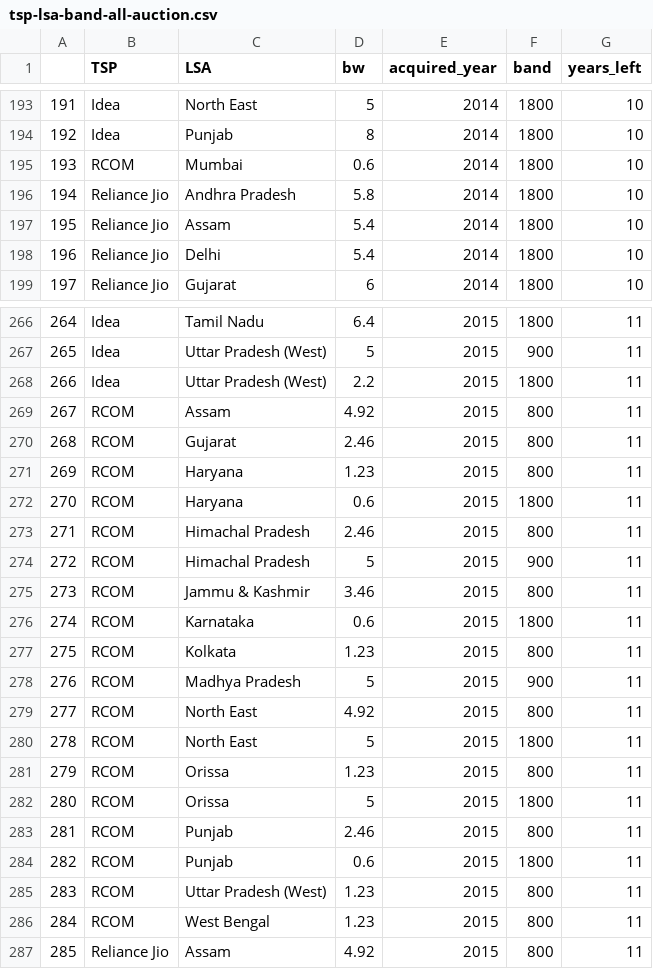
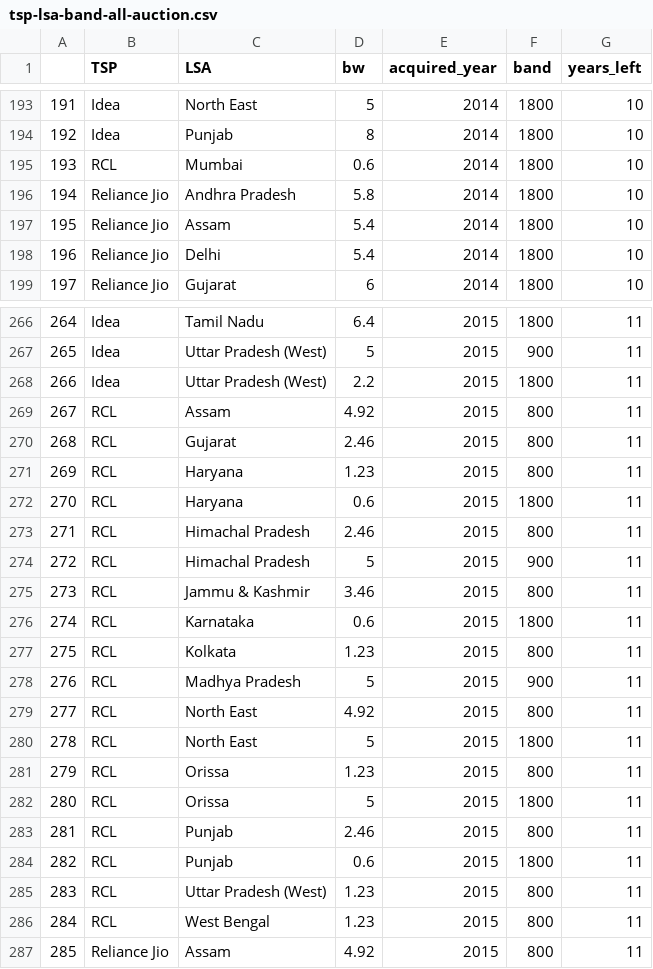
Before and after one commit to vjchristopher/one, a CSV file: tsp-lsa-band-all-auction.csv, drawn as a sheet; only a part is shown, gaps mark what is left out.

Commit message:
Update tsp-lsa-band-all-auction.csv

```diff
--- a/tsp-lsa-band-all-auction.csv
+++ b/tsp-lsa-band-all-auction.csv
@@ -194,3 +194,3 @@
 192,Idea,Punjab,8,2014,1800,10
-193,RCOM,Mumbai,0.6,2014,1800,10
+193,RCL,Mumbai,0.6,2014,1800,10
 194,Reliance Jio,Andhra Pradesh,5.8,2014,1800,10
@@ -268,20 +268,20 @@
 266,Idea,Uttar Pradesh (West),2.2,2015,1800,11
-267,RCOM,Assam,4.92,2015,800,11
-268,RCOM,Gujarat,2.46,2015,800,11
-269,RCOM,Haryana,1.23,2015,800,11
-270,RCOM,Haryana,0.6,2015,1800,11
-271,RCOM,Himachal Pradesh,2.46,2015,800,11
-272,RCOM,Himachal Pradesh,5,2015,900,11
-273,RCOM,Jammu & Kashmir,3.46,2015,800,11
-274,RCOM,Karnataka,0.6,2015,1800,11
-275,RCOM,Kolkata,1.23,2015,800,11
-276,RCOM,Madhya Pradesh,5,2015,900,11
-277,RCOM,North East,4.92,2015,800,11
-278,RCOM,North East,5,2015,1800,11
-279,RCOM,Orissa,1.23,2015,800,11
-280,RCOM,Orissa,5,2015,1800,11
-281,RCOM,Punjab,2.46,2015,800,11
-282,RCOM,Punjab,0.6,2015,1800,11
-283,RCOM,Uttar Pradesh (West),1.23,2015,800,11
-284,RCOM,West Bengal,1.23,2015,800,11
+267,RCL,Assam,4.92,2015,800,11
+268,RCL,Gujarat,2.46,2015,800,11
+269,RCL,Haryana,1.23,2015,800,11
+270,RCL,Haryana,0.6,2015,1800,11
+271,RCL,Himachal Pradesh,2.46,2015,800,11
+272,RCL,Himachal Pradesh,5,2015,900,11
+273,RCL,Jammu & Kashmir,3.46,2015,800,11
+274,RCL,Karnataka,0.6,2015,1800,11
+275,RCL,Kolkata,1.23,2015,800,11
+276,RCL,Madhya Pradesh,5,2015,900,11
+277,RCL,North East,4.92,2015,800,11
+278,RCL,North East,5,2015,1800,11
+279,RCL,Orissa,1.23,2015,800,11
+280,RCL,Orissa,5,2015,1800,11
+281,RCL,Punjab,2.46,2015,800,11
+282,RCL,Punjab,0.6,2015,1800,11
+283,RCL,Uttar Pradesh (West),1.23,2015,800,11
+284,RCL,West Bengal,1.23,2015,800,11
 285,Reliance Jio,Assam,4.92,2015,800,11
```
